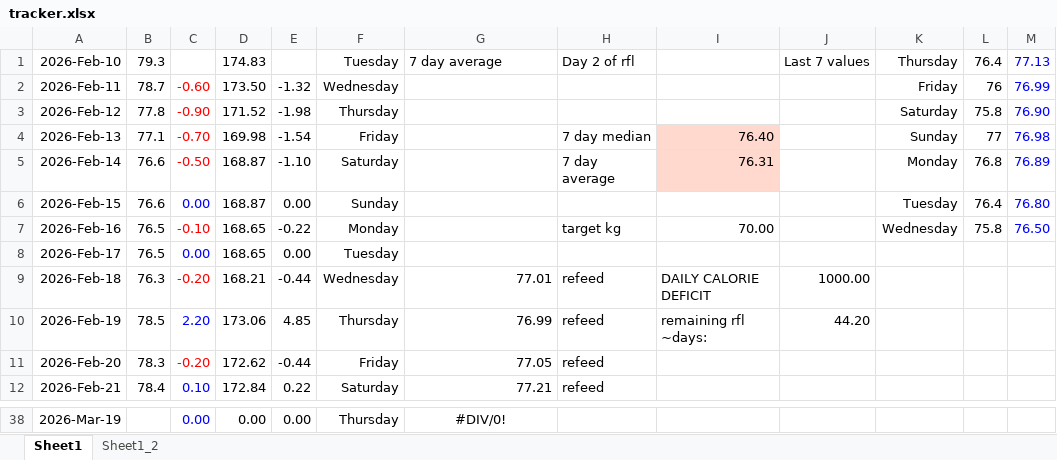
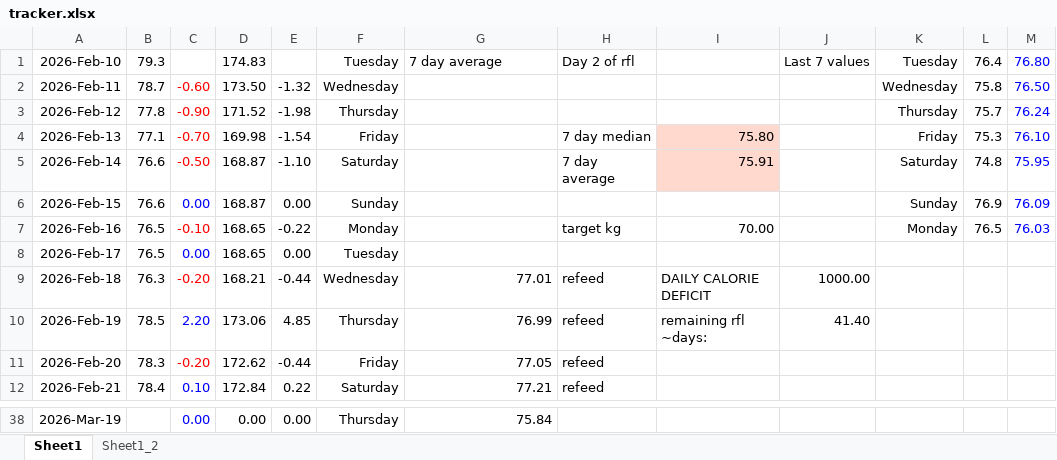
Before and after one commit to aron-01/weight-tracker-sheet, an Excel workbook: tracker.xlsx, sheet Sheet1, drawn as a sheet; only a part is shown, gaps mark what is left out; values as stored, in another font and other column widths than the file's, no borders; charts and pictures not drawn; the diff covers the shown part only; the diff names each change by its address in the sheet, - before the commit and + after, or states it on an @@ line.

```diff
--- a/tracker.xlsx (sheet Sheet1)
+++ b/tracker.xlsx (sheet Sheet1)
-K1: Thursday
+K1: Tuesday
-M1: 77.13
+M1: 76.80
-K2: Friday
+K2: Wednesday
-L2: 76
+L2: 75.8
-M2: 76.99
+M2: 76.50
-K3: Saturday
+K3: Thursday
-L3: 75.8
+L3: 75.7
-M3: 76.90
+M3: 76.24
-I4: 76.40
+I4: 75.80
-K4: Sunday
+K4: Friday
-L4: 77
+L4: 75.3
-M4: 76.98
+M4: 76.10
-I5: 76.31
+I5: 75.91
-K5: Monday
+K5: Saturday
-L5: 76.8
+L5: 74.8
-M5: 76.89
+M5: 75.95
-K6: Tuesday
+K6: Sunday
-L6: 76.4
+L6: 76.9
-M6: 76.80
+M6: 76.09
-K7: Wednesday
+K7: Monday
-L7: 75.8
+L7: 76.5
-M7: 76.50
+M7: 76.03
-J10: 44.20
+J10: 41.40
-G38: #DIV/0!
+G38: 75.84
-G38 alignment: center
+G38 alignment: right
```
Also changed, not shown: 30 edited cells and cell formats elsewhere in this sheet, charts or pictures.
